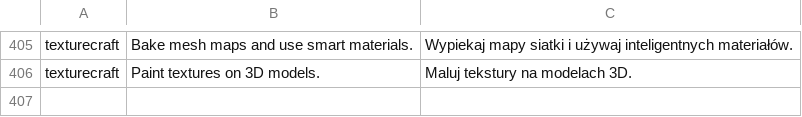
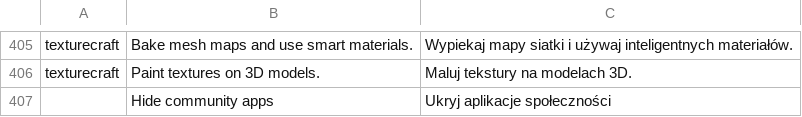
Before and after one commit to storytold/craft-launcher, a TSV file: crates/ui-egui/src/i18n/pl.tsv, drawn as a sheet; only a part is shown, gaps mark what is left out; the diff names each change by its address in the sheet, - before the commit and + after, or states it on an @@ line.

Commit message:
Add a setting to hide community apps (#1136)

```diff
--- a/crates/ui-egui/src/i18n/pl.tsv
+++ b/crates/ui-egui/src/i18n/pl.tsv
+row 407:  | Hide community apps | Ukryj aplikacje społeczności
```
Also changed, not shown: crates/ui-egui/src/i18n/cs.tsv, crates/ui-egui/src/i18n/de.tsv, 11 other files.
